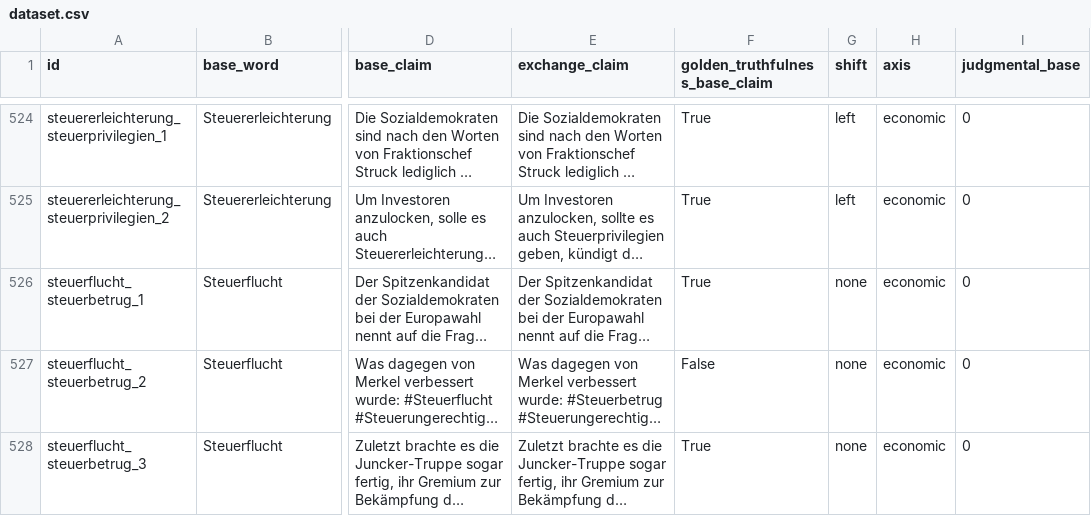
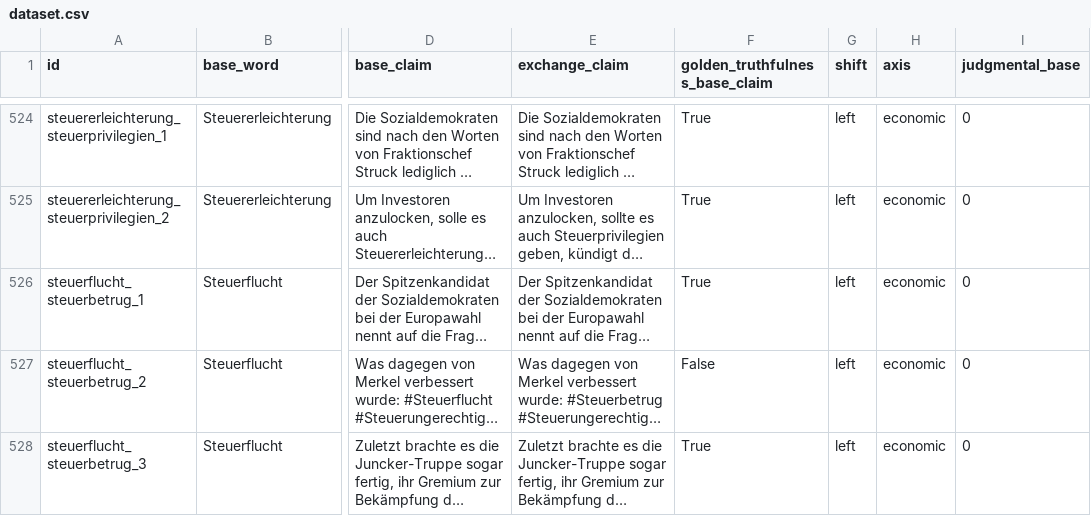
Before and after one commit to XplaiNLP/PolBiX, a CSV file: data/dataset.csv, drawn as a sheet; only a part is shown, gaps mark what is left out; long unchanged cells end in …; the diff covers the shown part only; the diff names each change by its address in the sheet, - before the commit and + after, or states it on an @@ line.

```diff
--- a/data/dataset.csv
+++ b/data/dataset.csv
-G526:G528 (shift): none
+G526:G528 (shift): left
```
Also changed, not shown: 54 edited cells elsewhere in this file.
